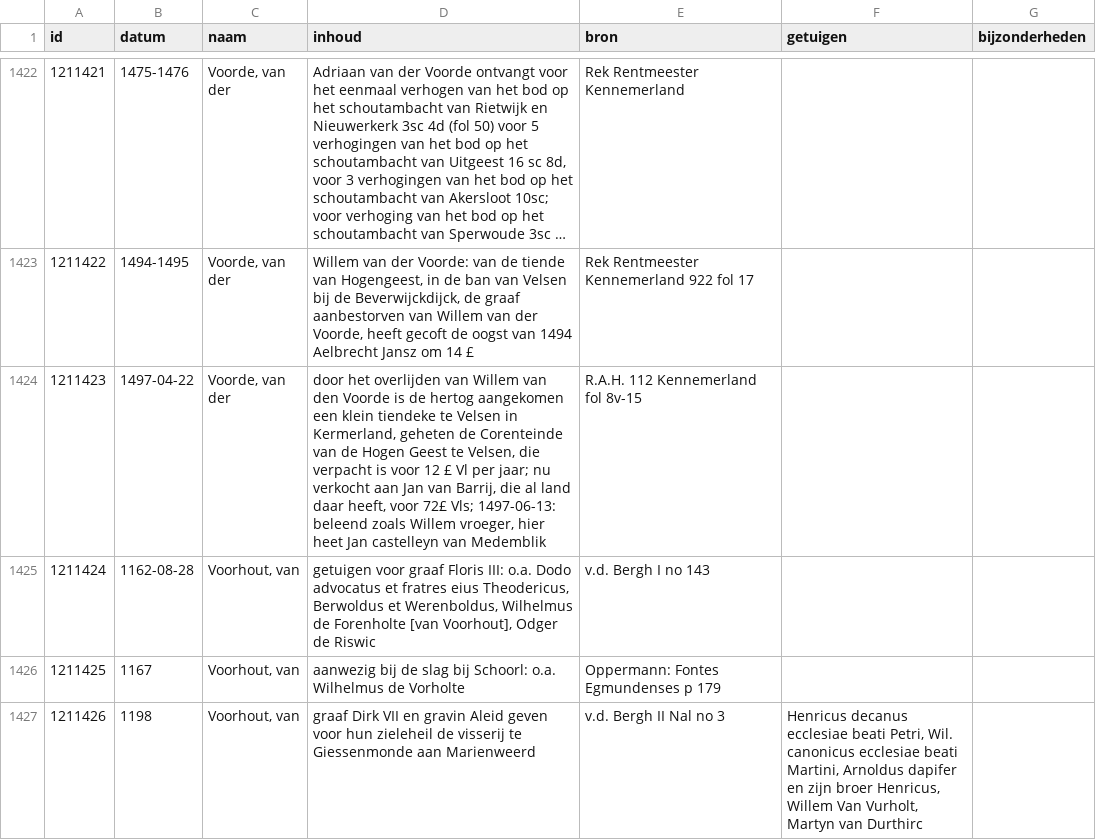
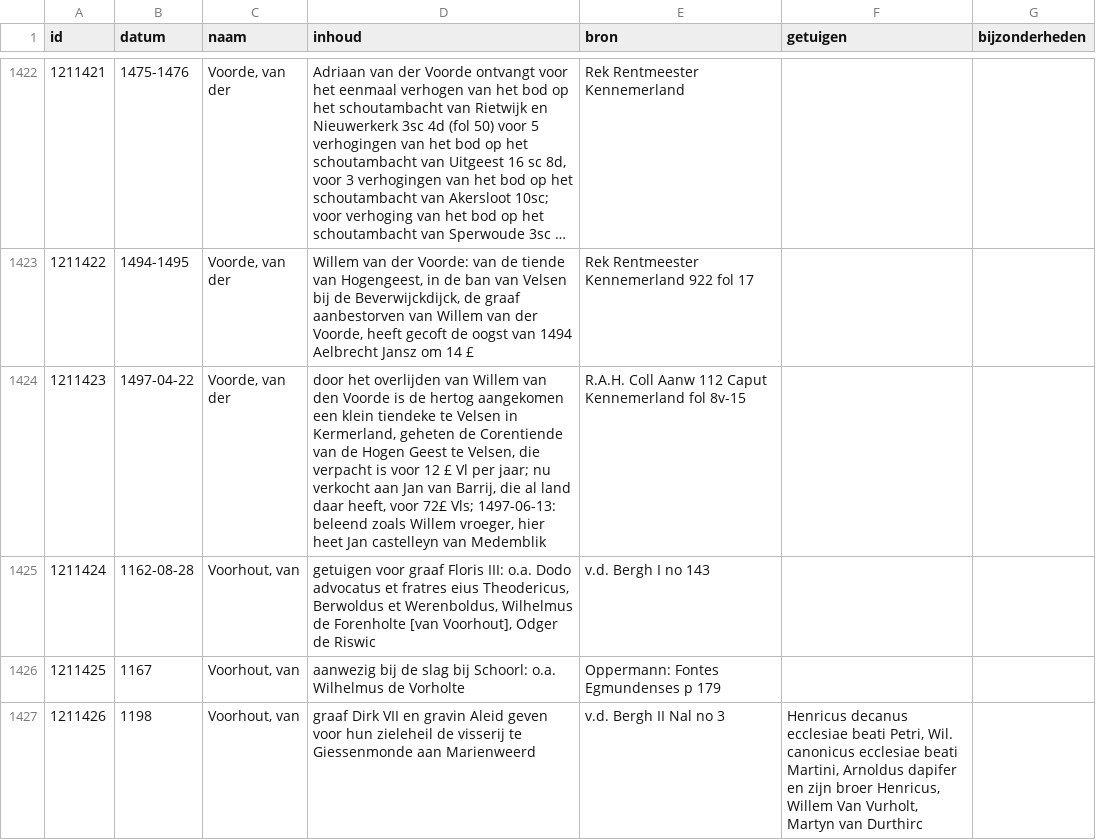
Before and after one commit to collectiegroesbeek/collectiegroesbeek-data, a CSV file: Coll Gr 1 V.csv, drawn as a sheet; only a part is shown, gaps mark what is left out; long unchanged cells end in ….

```diff
--- a/Coll Gr 1 V.csv
+++ b/Coll Gr 1 V.csv
@@ -1423,3 +1423,3 @@ id,datum,naam,inhoud,bron,getuigen,bijzonderheden
 1211422,1494-1495,"Voorde, van der","Willem van der Voorde: van de tiende van Hogengeest, in de ban van Velsen bij de Beverwijckdijck, de graaf aanbestorven van Willem van der Voorde, heeft gecoft de oogst van 1494 Aelbrecht Jansz om 14 £ ",Rek Rentmeester Kennemerland 922 fol 17,,
-1211423,1497-04-22,"Voorde, van der","door het overlijden van Willem van den Voorde is de hertog aangekomen een klein tiendeke te Velsen in Kermerland, geheten de Corenteinde van de Hogen Geest te Velsen, die verpacht is voor 12 £ Vl per jaar; nu verkocht aan Jan van Barrij, die al land daar heeft, voor 72£ Vls; 1497-06-13:  beleend zoals Willem vroeger, hier heet Jan castelleyn van Medemblik",R.A.H. 112 Kennemerland fol 8v-15,,
+1211423,1497-04-22,"Voorde, van der","door het overlijden van Willem van den Voorde is de hertog aangekomen een klein tiendeke te Velsen in Kermerland, geheten de Corentiende van de Hogen Geest te Velsen, die verpacht is voor 12 £ Vl per jaar; nu verkocht aan Jan van Barrij, die al land daar heeft, voor 72£ Vls; 1497-06-13:  beleend zoals Willem vroeger, hier heet Jan castelleyn van Medemblik",R.A.H. Coll Aanw 112 Caput Kennemerland fol 8v-15,,
 1211424,1162-08-28,"Voorhout, van","getuigen voor graaf Floris III: o.a. Dodo advocatus et fratres eius Theodericus, Berwoldus et Werenboldus, Wilhelmus de Forenholte [van Voorhout], Odger de Riswic",v.d. Bergh I no  143,,
```
Also changed, not shown: Coll Gr 1 F G.csv, Coll Gr 1 M.csv, 9 other files.
